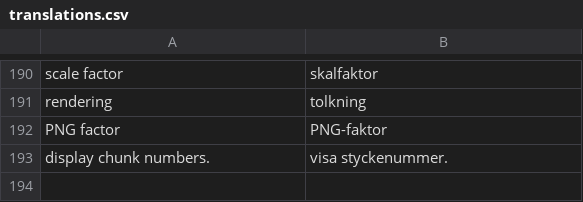
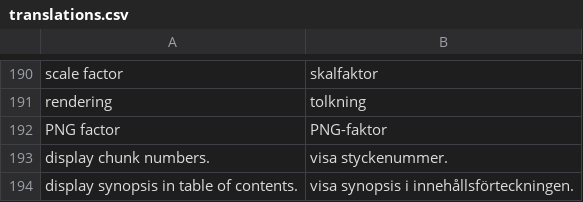
Before and after one commit to pekrau/writethatbook, a CSV file: translations.csv, drawn as a sheet; only a part is shown, gaps mark what is left out.

Commit message:
Display synopsis in TOC. Closes #91.

```diff
--- a/translations.csv
+++ b/translations.csv
@@ -193 +193,2 @@ PNG factor,PNG-faktor
 display chunk numbers.,visa styckenummer.
+display synopsis in table of contents.,visa synopsis i innehållsförteckningen.
```
Also changed, not shown: 4 other files.
